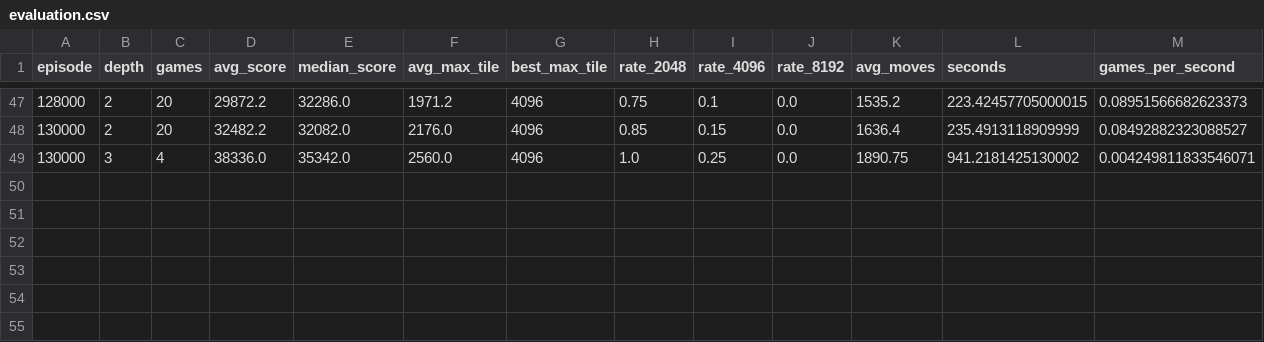
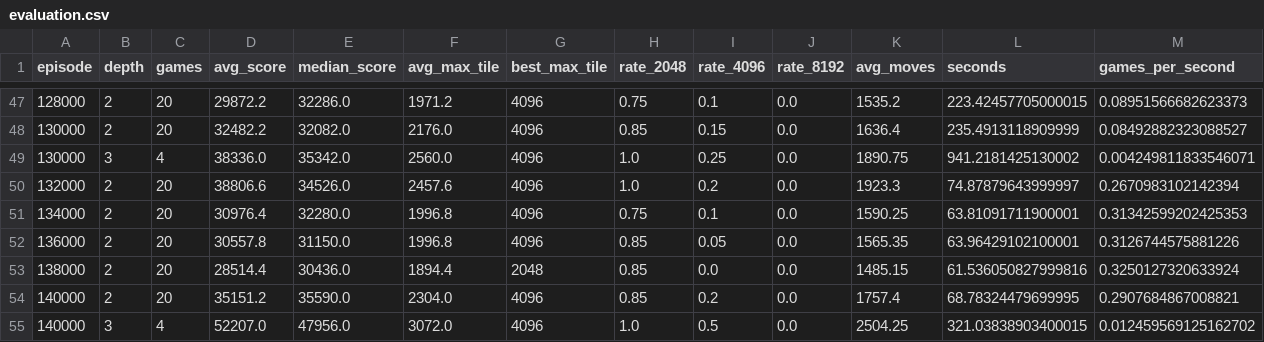
Before and after one commit to Blagos1195/2048, a CSV file: models/selfplay/evaluation.csv, drawn as a sheet; only a part is shown, gaps mark what is left out.

```diff
--- a/models/selfplay/evaluation.csv
+++ b/models/selfplay/evaluation.csv
@@ -49 +49,7 @@ episode,depth,games,avg_score,median_score,avg_max_tile,best_max_tile,rate_2048,
 130000,3,4,38336.0,35342.0,2560.0,4096,1.0,0.25,0.0,1890.75,941.2181425130002,0.004249811833546071
+132000,2,20,38806.6,34526.0,2457.6,4096,1.0,0.2,0.0,1923.3,74.87879643999997,0.2670983102142394
+134000,2,20,30976.4,32280.0,1996.8,4096,0.75,0.1,0.0,1590.25,63.81091711900001,0.31342599202425353
+136000,2,20,30557.8,31150.0,1996.8,4096,0.85,0.05,0.0,1565.35,63.96429102100001,0.3126744575881226
+138000,2,20,28514.4,30436.0,1894.4,2048,0.85,0.0,0.0,1485.15,61.536050827999816,0.3250127320633924
+140000,2,20,35151.2,35590.0,2304.0,4096,0.85,0.2,0.0,1757.4,68.78324479699995,0.2907684867008821
+140000,3,4,52207.0,47956.0,3072.0,4096,1.0,0.5,0.0,2504.25,321.03838903400015,0.012459569125162702
```
Also changed, not shown: 3 other files.
